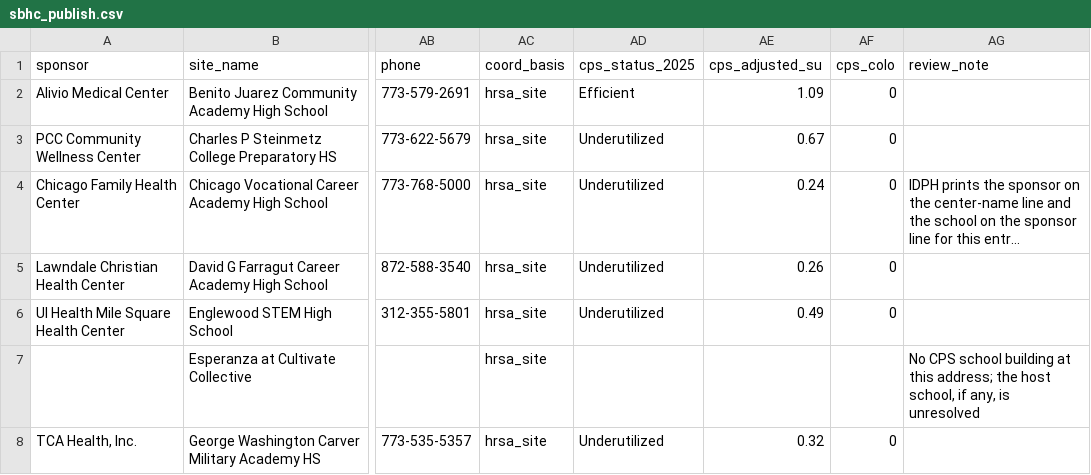
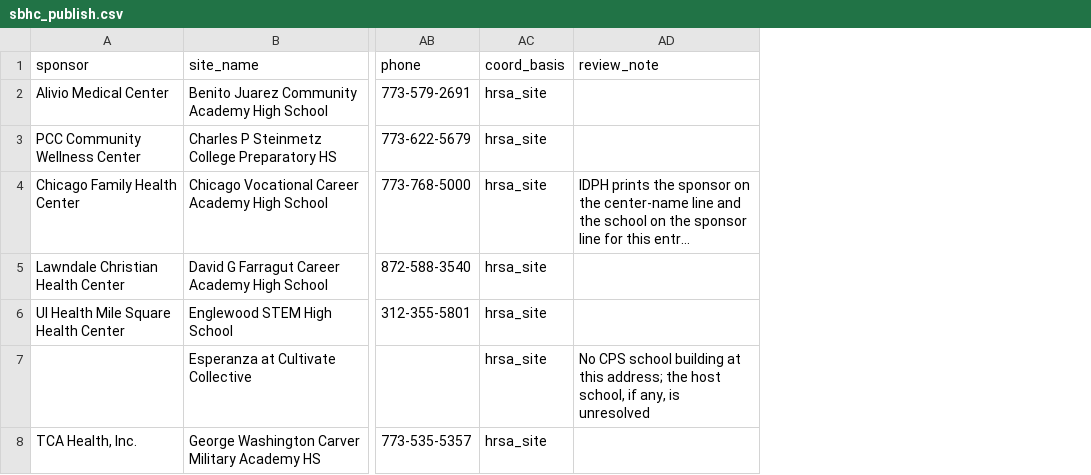
Before and after one commit to cub44/Chicago-Civic-Data, a CSV file: projects/cps-space-colocation/data/processed/sbhc_publish.csv, drawn as a sheet; only a part is shown, gaps mark what is left out; long unchanged cells end in …; the diff covers the shown part only; the diff names each change by its address in the sheet, - before the commit and + after, or states it on an @@ line.

```diff
--- a/projects/cps-space-colocation/data/processed/sbhc_publish.csv
+++ b/projects/cps-space-colocation/data/processed/sbhc_publish.csv
-column AD (cps_status_2025), rows 2-8: Efficient | Underutilized | Underutilized | Underutilized | Underutilized |  | Underutilized
-column AE (cps_adjusted_su), rows 2-8: 1.09 | 0.67 | 0.24 | 0.26 | 0.49 |  | 0.32
-column AF (cps_colo), rows 2-8: 0 | 0 | 0 | 0 | 0 |  | 0
```
Also changed, not shown: 3 edited cells elsewhere in this file, projects/cps-space-colocation/data/processed/park_facility_buildings.csv, projects/cps-space-colocation/data/processed/sbhc_discrepancies.csv, 20 other files.
